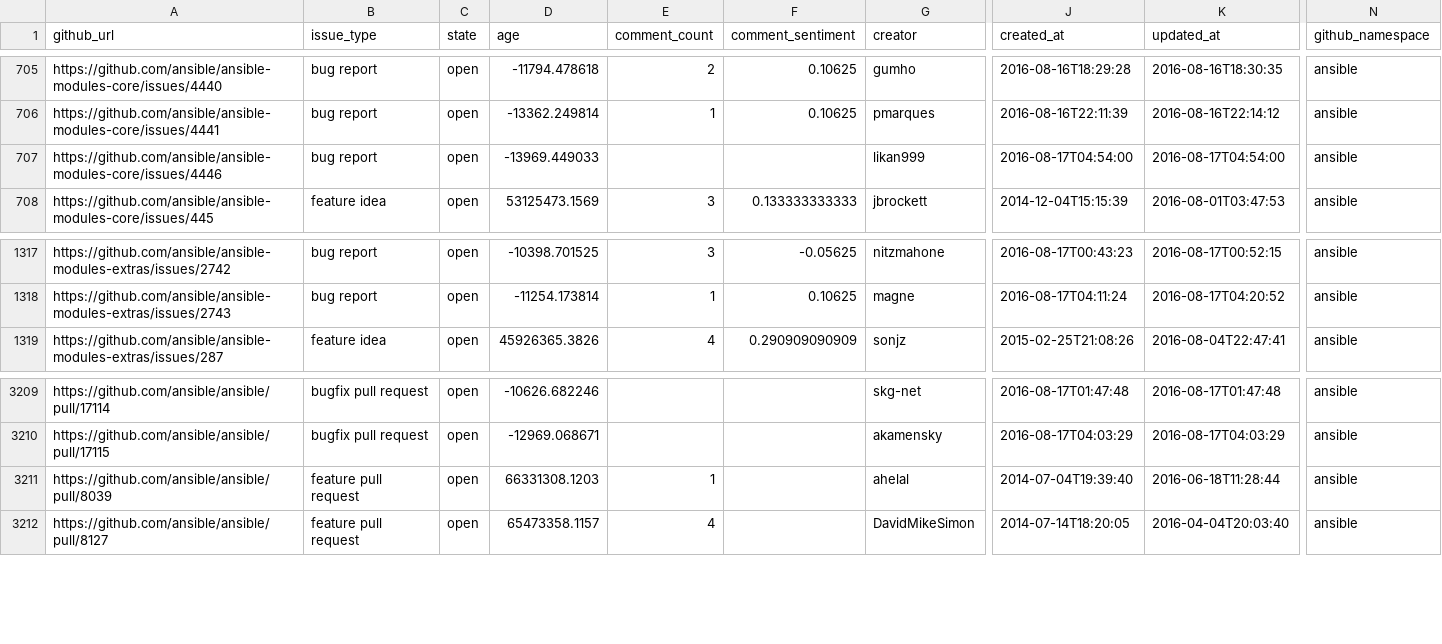
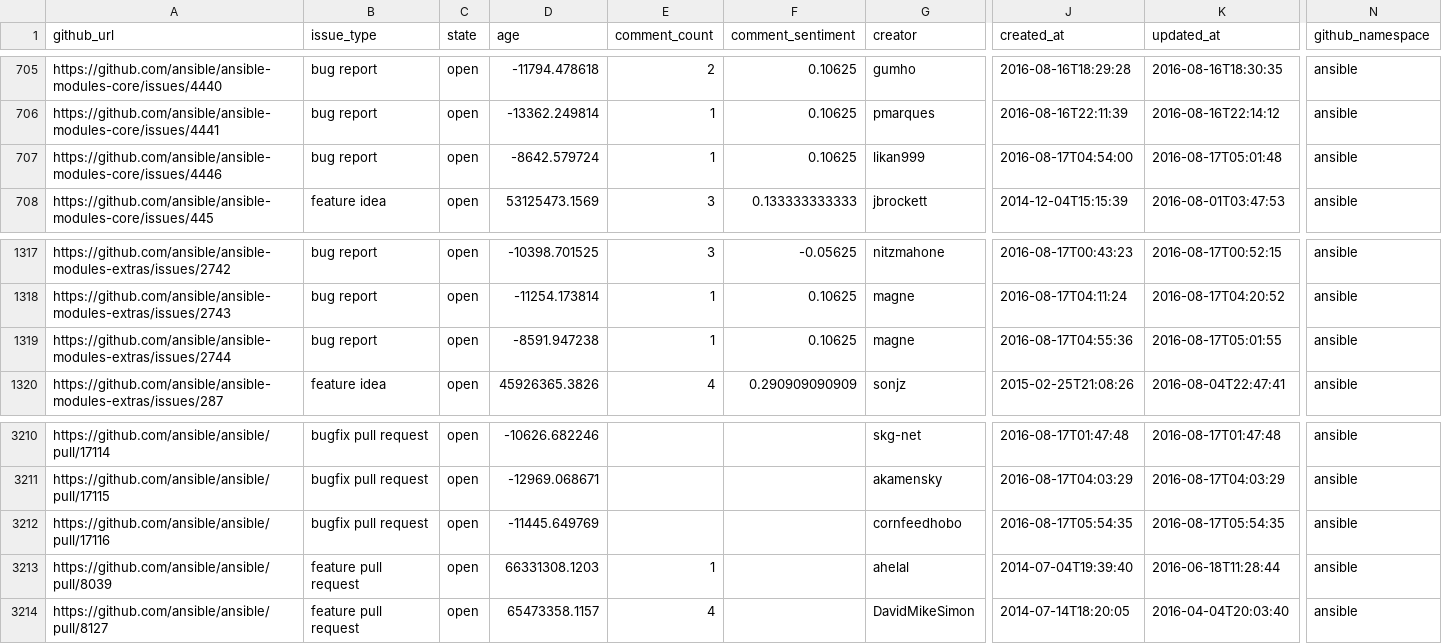
Before and after one commit to jctanner/jctanner.github.io, a CSV file: ansible/open/issue_data.csv, drawn as a sheet; only a part is shown, gaps mark what is left out; rows hold the shown columns only; the diff names each change by its address in the sheet, - before the commit and + after, or states it on an @@ line.

Commit message:
new data

```diff
--- a/ansible/open/issue_data.csv
+++ b/ansible/open/issue_data.csv
-D707 (age): -13969.449033
+D707 (age): -8642.579724
-E707 (comment_count): (empty)
+E707 (comment_count): 1
-F707 (comment_sentiment): (empty)
+F707 (comment_sentiment): 0.10625
-K707 (updated_at): 2016-08-17T04:54:00
+K707 (updated_at): 2016-08-17T05:01:48
+row 1319: https://github.com/ansible/ansible-modules-extras/issues/2744 | bug report | open | -8591.947238 | 1 | 0.10625 | magne | 2016-08-17T04:55:36 | 2016-08-17T05:01:55 | ansible
+row 3212: https://github.com/ansible/ansible/pull/17116 | bugfix pull request | open | -11445.649769 |  |  | cornfeedhobo | 2016-08-17T05:54:35 | 2016-08-17T05:54:35 | ansible
```
Also changed, not shown: ansible/stats/repostats.csv, 9 other files.
